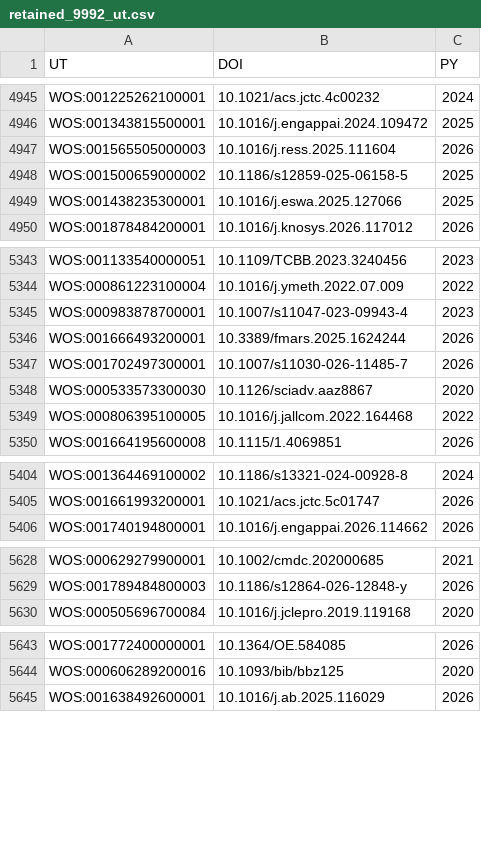
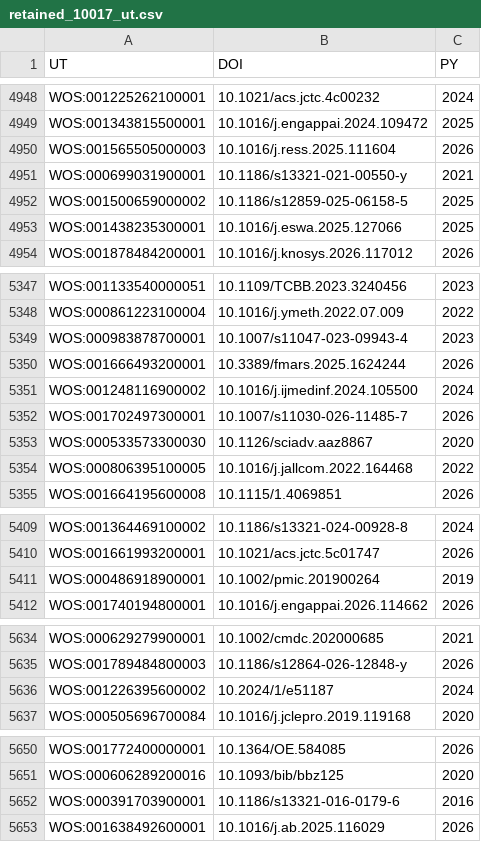
Before and after one commit to lingfyou-code/AI4S-bibliometric-dataset, a CSV file: data/retained_10017_ut.csv (was data/retained_9992_ut.csv), drawn as a sheet; only a part is shown, gaps mark what is left out; the diff covers the shown part only; the diff names each change by its address in the sheet, - before the commit and + after, or states it on an @@ line.

```diff
--- a/data/retained_9992_ut.csv
+++ b/data/retained_10017_ut.csv
+row 4951: WOS:000699031900001 | 10.1186/s13321-021-00550-y | 2021
+row 5351: WOS:001248116900002 | 10.1016/j.ijmedinf.2024.105500 | 2024
+row 5411: WOS:000486918900001 | 10.1002/pmic.201900264 | 2019
+row 5636: WOS:001226395600002 | 10.2024/1/e51187 | 2024
+row 5652: WOS:000391703900001 | 10.1186/s13321-016-0179-6 | 2016
```
Also changed, not shown: 20 added rows elsewhere in this file, figures/source_data/annual_publications.csv, figures/source_data/institution_top10.csv, 24 other files.
